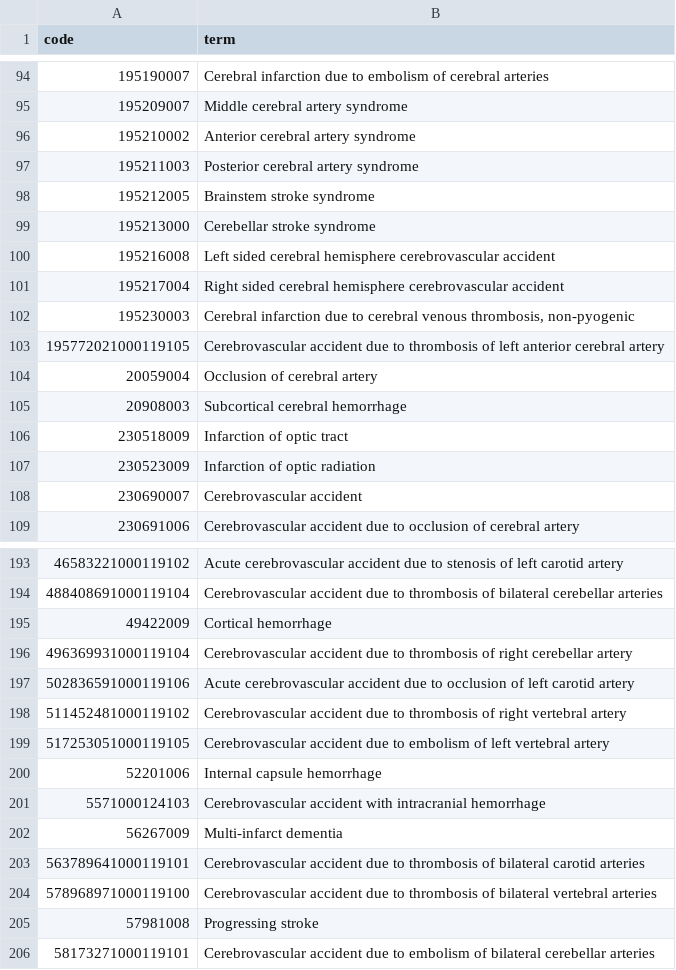
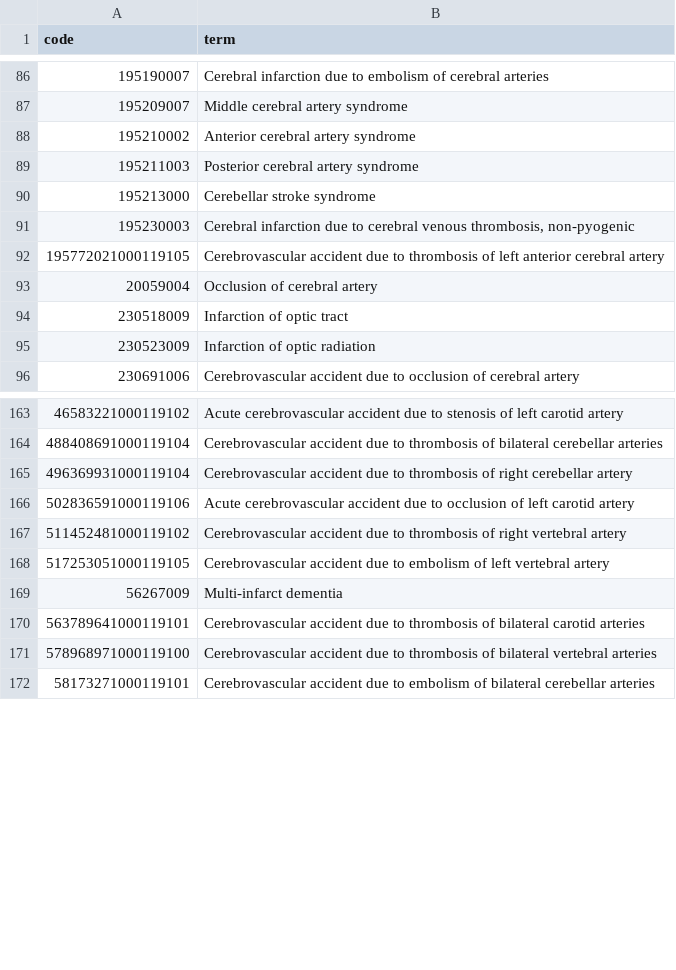
Before and after one commit to opensafely/inflammatory_rheum, a CSV file: codelists/nhsd-primary-care-domain-refsets-ostr_cod.csv (was codelists/nhsd-primary-care-domain-refsets-strk_cod.csv), drawn as a sheet; only a part is shown, gaps mark what is left out; the diff covers the shown part only.

```diff
--- a/codelists/nhsd-primary-care-domain-refsets-strk_cod.csv
+++ b/codelists/nhsd-primary-care-domain-refsets-ostr_cod.csv
@@ -97,6 +89,3 @@ code,term
 195211003,Posterior cerebral artery syndrome
-195212005,Brainstem stroke syndrome
 195213000,Cerebellar stroke syndrome
-195216008,Left sided cerebral hemisphere cerebrovascular accident
-195217004,Right sided cerebral hemisphere cerebrovascular accident
 195230003,"Cerebral infarction due to cerebral venous thrombosis, non-pyogenic"
@@ -104,6 +93,4 @@ code,term
 20059004,Occlusion of cerebral artery
-20908003,Subcortical cerebral hemorrhage
 230518009,Infarction of optic tract
 230523009,Infarction of optic radiation
-230690007,Cerebrovascular accident
 230691006,Cerebrovascular accident due to occlusion of cerebral artery
@@ -194,3 +164,2 @@ code,term
 488408691000119104,Cerebrovascular accident due to thrombosis of bilateral cerebellar arteries
-49422009,Cortical hemorrhage
 496369931000119104,Cerebrovascular accident due to thrombosis of right cerebellar artery
@@ -199,4 +168,2 @@ code,term
 517253051000119105,Cerebrovascular accident due to embolism of left vertebral artery
-52201006,Internal capsule hemorrhage
-5571000124103,Cerebrovascular accident with intracranial hemorrhage
 56267009,Multi-infarct dementia
@@ -204,3 +171,2 @@ code,term
 578968971000119100,Cerebrovascular accident due to thrombosis of bilateral vertebral arteries
-57981008,Progressing stroke
 58173271000119101,Cerebrovascular accident due to embolism of bilateral cerebellar arteries
```
Also changed, not shown: 2 added rows, 32 removed rows and 2 edited cells elsewhere in this file, 34 other files.
